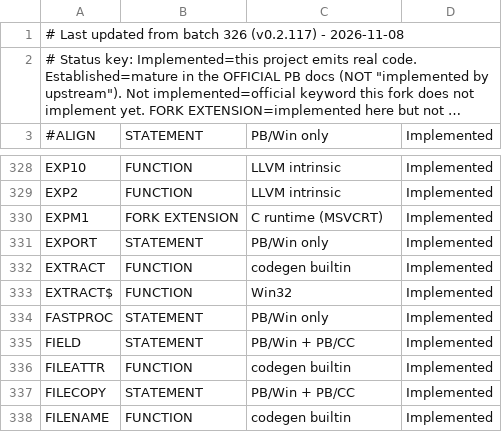
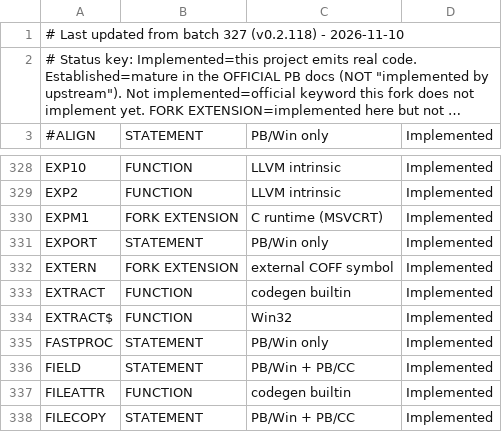
Before and after one commit to hanlokesu/PB64Basic, a CSV file: docs/statement-coverage.csv, drawn as a sheet; only a part is shown, gaps mark what is left out; the shorter side is filled out with more unchanged rows; long unchanged cells end in …; the diff names each change by its address in the sheet, - before the commit and + after, or states it on an @@ line.

Commit message:
v0.2.118: new EXTERN keyword for external COFF data symbols (batch 327)
EXTERN name [ALIAS sym] AS type: PTR type returns the embedded data block address, scalar type loads the external value (label_size). IR names carry no underscore (clang adds it on Win32); i686 link passes /SAFESEH:NO; PEEK accepts a pointer address. Coverage now 947 rows / 30 fork extensions.

```diff
--- a/docs/statement-coverage.csv
+++ b/docs/statement-coverage.csv
-A1: …from batch 326 (v0.2.117) - 2026-11-08
+A1: …from batch 327 (v0.2.118) - 2026-11-10
+row 332: EXTERN | FORK EXTENSION | external COFF symbol | Implemented
```
Also changed, not shown: 9 other files.
